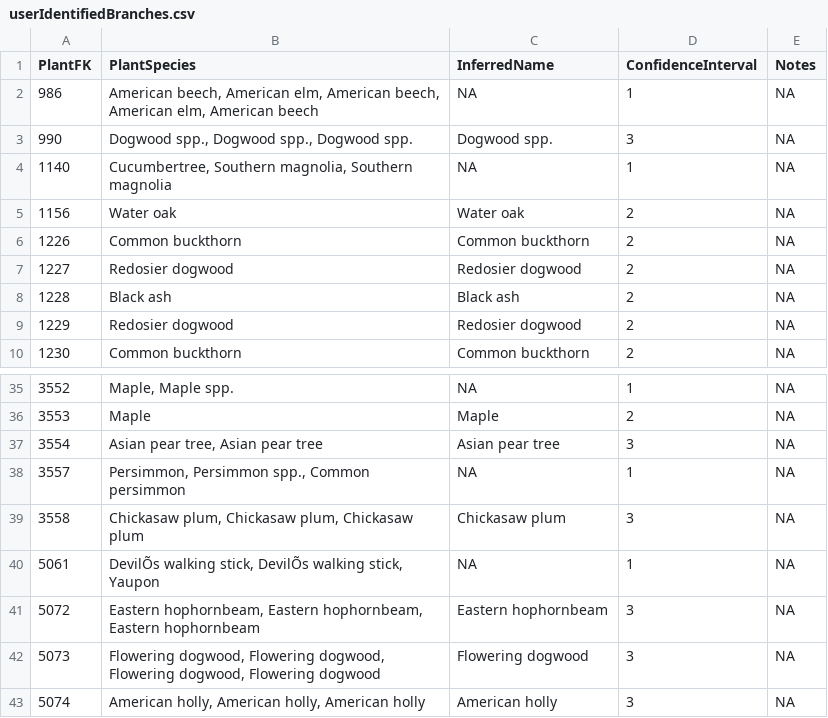
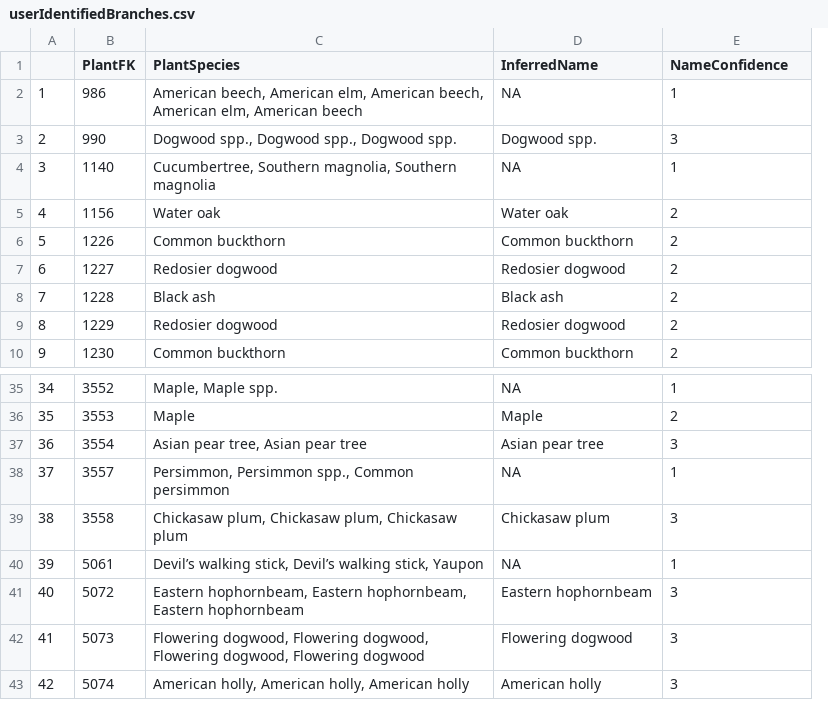
Before and after one commit to hurlbertlab/caterpillars-on-plants, a CSV file: PlantsToIdentify/userIdentifiedBranches.csv, drawn as a sheet; only a part is shown, gaps mark what is left out; removed rows and columns are numbered as before the commit, all else as after; the diff names each change by its address in the sheet, - before the commit and + after, or states it on an @@ line.

```diff
--- a/PlantsToIdentify/userIdentifiedBranches.csv
+++ b/PlantsToIdentify/userIdentifiedBranches.csv
+column A, rows 2-10: 1 | 2 | 3 | 4 | 5 | 6 | 7 | 8 | 9; rows 35-43: 34 | 35 | 36 | 37 | 38 | 39 | 40 | 41 | 42
-column E (Notes), rows 2-10: all NA; rows 35-43: all NA
-E1: ConfidenceInterval
+E1: NameConfidence
-C40 (PlantSpecies): DevilÕs walking stick, DevilÕs walking stick,…
+C40 (PlantSpecies): Devil’s walking stick, Devil’s walking stick,…
```
Also changed, not shown: PlantsToIdentify/ratedUserIdentifiedBranches copy.csv, PlantsToIdentify/ratedUserIdentifiedBranches.csv, 6 other files.
